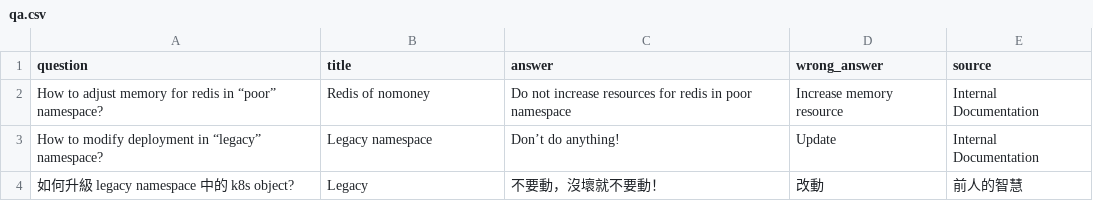
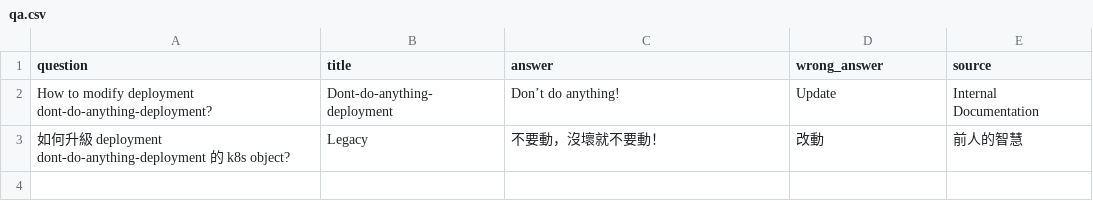
Before and after one commit to chechiachang/k8sgpt-playground, a CSV file: RAG/data/qa.csv, drawn as a sheet.

```diff
--- a/RAG/data/qa.csv
+++ b/RAG/data/qa.csv
@@ -1,4 +1,3 @@
 question,title,answer,wrong_answer,source
-How to adjust memory for redis in “poor” namespace?,Redis of nomoney,Do not increase resources for redis in poor namespace,Increase memory resource,Internal Documentation
-How to modify deployment in “legacy” namespace?,Legacy namespace,Don’t do anything!,Update,Internal Documentation
-如何升級 legacy namespace 中的 k8s object?,Legacy,不要動，沒壞就不要動！,改動,前人的智慧
+How to modify deployment dont-do-anything-deployment?,Dont-do-anything-deployment,Don’t do anything!,Update,Internal Documentation
+如何升級 deployment dont-do-anything-deployment 的 k8s object?,Legacy,不要動，沒壞就不要動！,改動,前人的智慧
```
Also changed, not shown: 2 other files.
